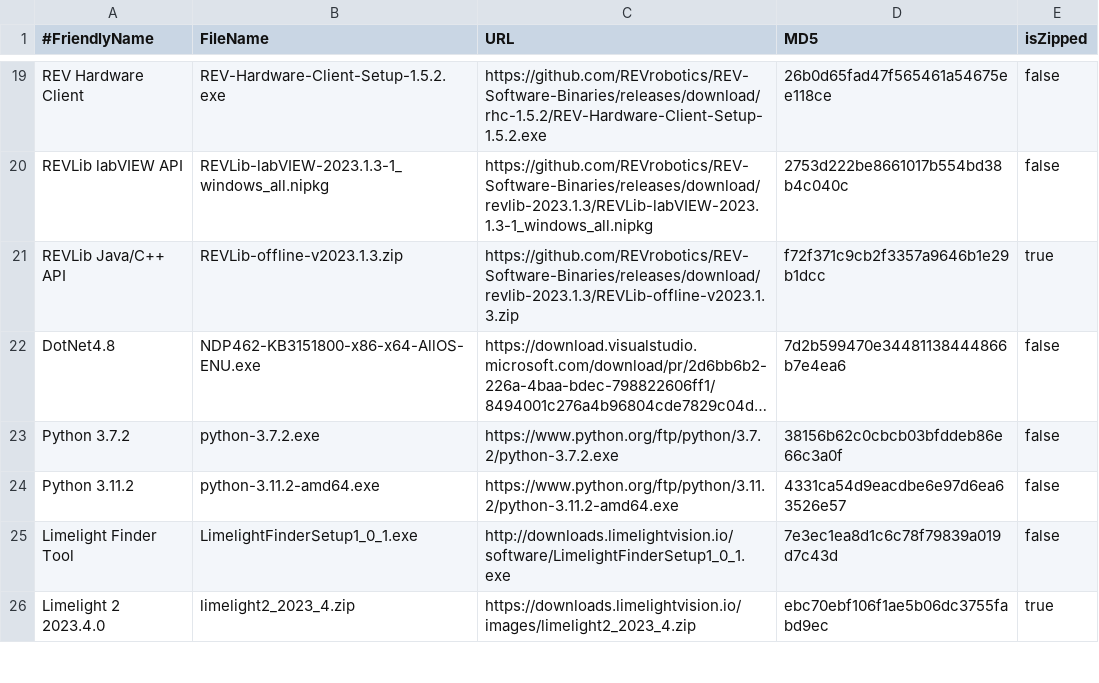
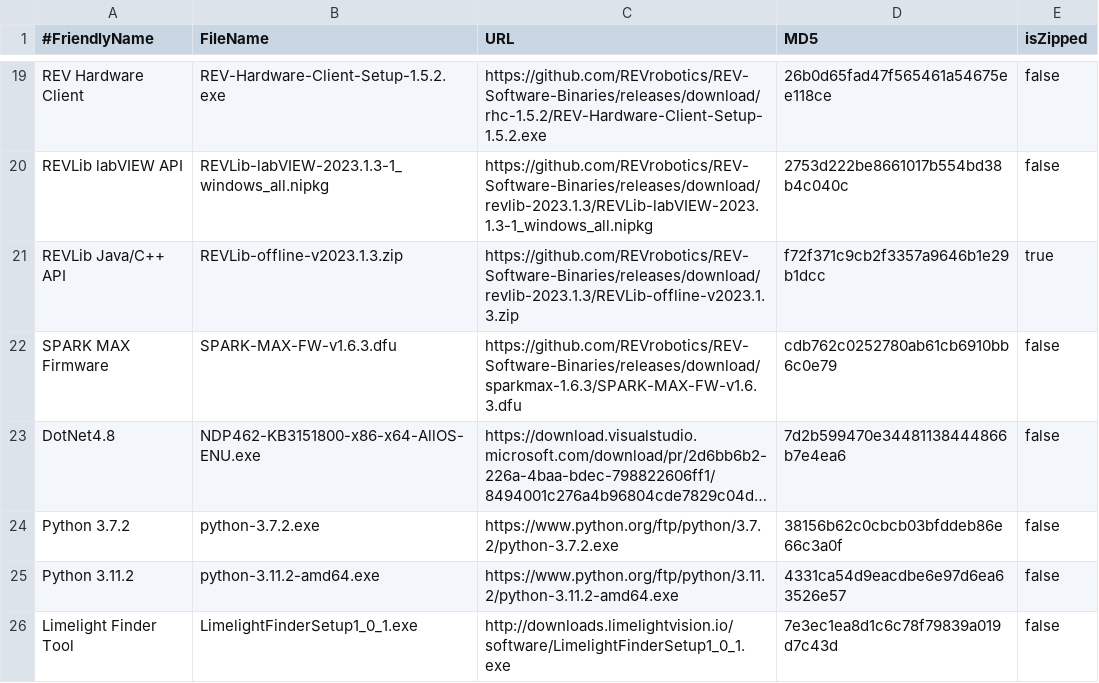
Before and after one commit to JamieSinn/CSA-USB-Tool, a CSV file: FRCSoftware2023.csv, drawn as a sheet; only a part is shown, gaps mark what is left out; the shorter side is filled out with more unchanged rows; long unchanged cells end in …; the diff names each change by its address in the sheet, - before the commit and + after, or states it on an @@ line.

Commit message:
Add SPARK MAX firmware, fix typo

```diff
--- a/FRCSoftware2023.csv
+++ b/FRCSoftware2023.csv
+row 22: SPARK MAX Firmware | SPARK-MAX-FW-v1.6.3.dfu | https://github.com/REVrobotics/REV-Software-Binaries/releases/download/sparkmax-1.6.3/SPARK-MAX-FW-v1.6.3.dfu | cdb762c0252780ab61cb6910bb6c0e79 | false
```
